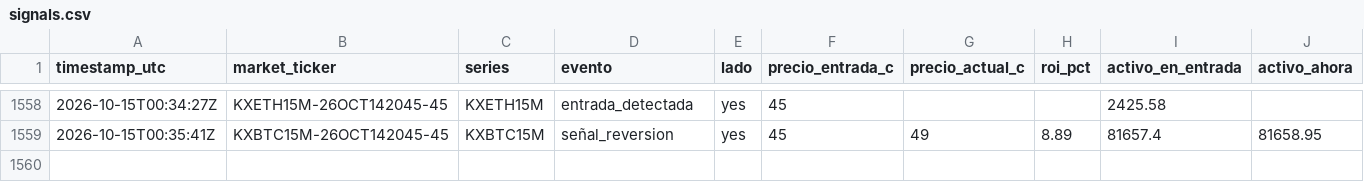
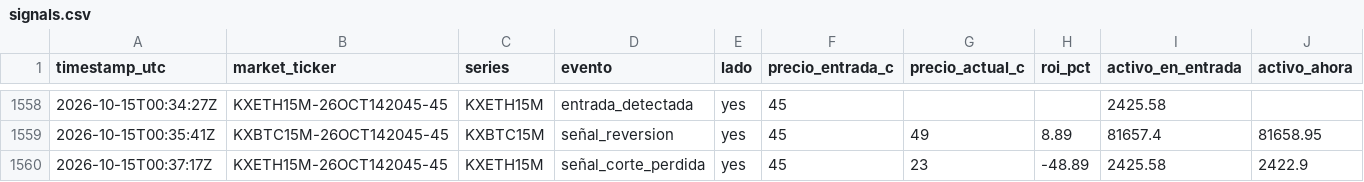
Before and after one commit to Daninaho2316/Kalshi-se-ales, a CSV file: logs/signals.csv, drawn as a sheet; only a part is shown, gaps mark what is left out; rows hold the shown columns only; the diff names each change by its address in the sheet, - before the commit and + after, or states it on an @@ line.

```diff
--- a/logs/signals.csv
+++ b/logs/signals.csv
+row 1560: 2026-10-15T00:37:17Z | KXETH15M-26OCT142045-45 | KXETH15M | señal_corte_perdida | yes | 45 | 23 | -48.89 | 2425.58 | 2422.9
```
Also changed, not shown: 1 other file.
